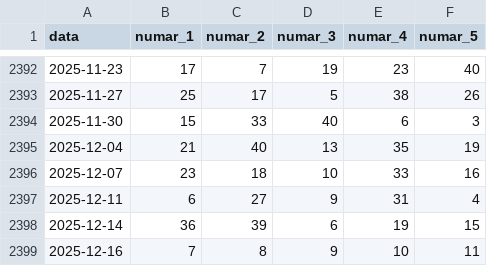
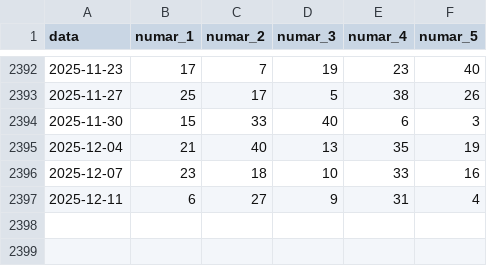
Before and after one commit to LotoRO-AI/loto-ro-data, a CSV file: Arhiva_Loto_5_din_40.csv, drawn as a sheet; only a part is shown, gaps mark what is left out; the diff names each change by its address in the sheet, - before the commit and + after, or states it on an @@ line.

Commit message:
Auto-sync: actualizări CSV detectate în assets/data   - Arhiva_Joker.csv   - Arhiva_Loto_6_din_49.csv   - Arhiva_Loto_5_din_40.csv

```diff
--- a/Arhiva_Loto_5_din_40.csv
+++ b/Arhiva_Loto_5_din_40.csv
-row 2398: 2025-12-14 | 36 | 39 | 6 | 19 | 15
-row 2399: 2025-12-16 | 7 | 8 | 9 | 10 | 11
```
Also changed, not shown: Arhiva_Joker.csv, Arhiva_Loto_6_din_49.csv, 1 other file.
